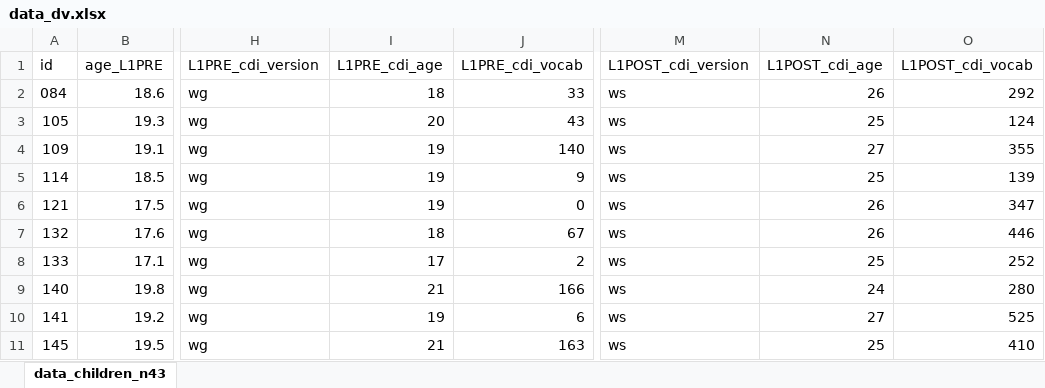
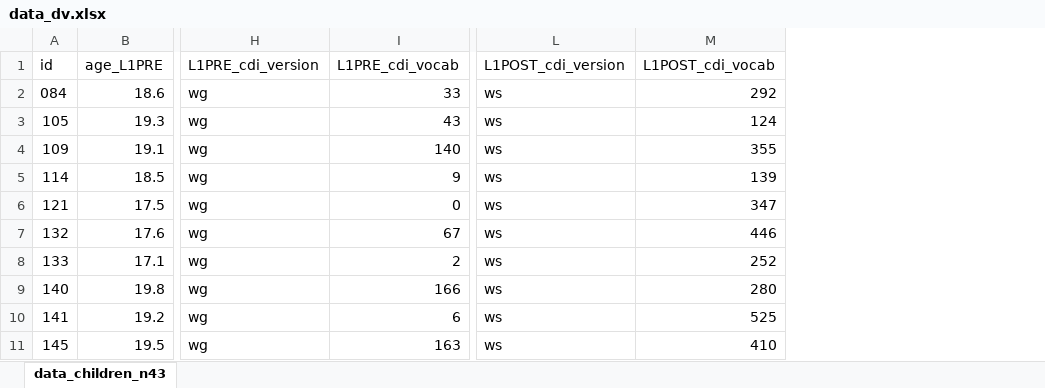
Before and after one commit to manuelbohn/SocPop, an Excel workbook: stats/data/data_dv.xlsx, sheet data_children_n43, drawn as a sheet; only a part is shown, gaps mark what is left out; values as stored, in another font and other column widths than the file's, no borders; the diff names each change by its address in the sheet, - before the commit and + after, or states it on an @@ line.

Commit message:
cleaned data_dv file

```diff
--- a/stats/data/data_dv.xlsx (sheet data_children_n43)
+++ b/stats/data/data_dv.xlsx (sheet data_children_n43)
-column I (L1PRE_cdi_age), rows 2-11: 18 | 20 | 19 | 19 | 19 | 18 | 17 | 21 | 19 | 21
-column N (L1POST_cdi_age), rows 2-11: 26 | 25 | 27 | 25 | 26 | 26 | 25 | 24 | 27 | 25
```
